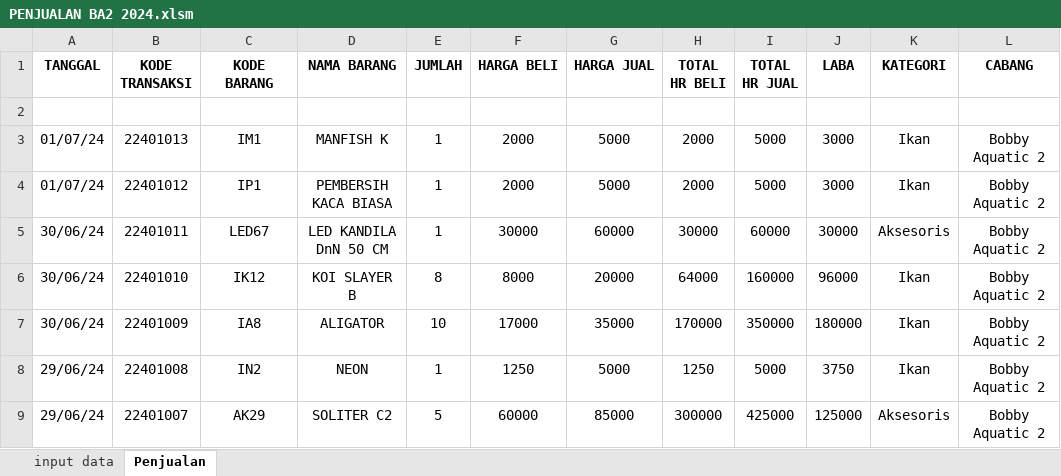
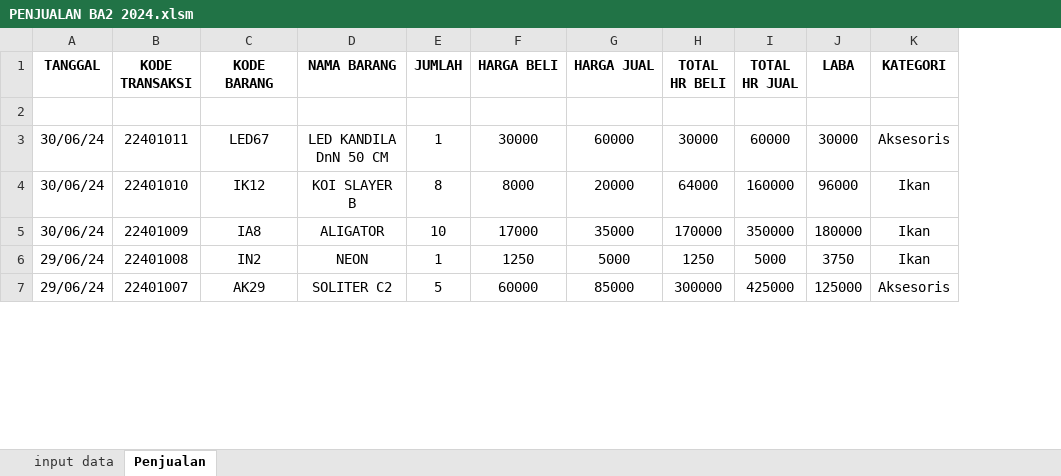
Before and after one commit to Levinasp-bot/BobbyAquaticDashboard, an Excel workbook: data/Bobby Aquatic 2/PENJUALAN BA2 2024.xlsm, sheet Penjualan, drawn as a sheet; only a part is shown; values as stored, in another font and other column widths than the file's, no borders; removed rows and columns are numbered as before the commit, all else as after; the diff names each change by its address in the sheet, - before the commit and + after, or states it on an @@ line.

```diff
--- a/data/Bobby Aquatic 2/PENJUALAN BA2 2024.xlsm (sheet Penjualan)
+++ b/data/Bobby Aquatic 2/PENJUALAN BA2 2024.xlsm (sheet Penjualan)
-column L (CABANG), rows 5-9: all Bobby Aquatic 2
-row 3: 01/07/24 | 22401013 | IM1 | MANFISH K | 1 | 2000 | 5000 | 2000 | 5000 | 3000 | Ikan | Bobby Aquatic 2
-row 4: 01/07/24 | 22401012 | IP1 | PEMBERSIH KACA BIASA | 1 | 2000 | 5000 | 2000 | 5000 | 3000 | Ikan | Bobby Aquatic 2
```
Also changed, not shown: formulas that keep their value, data/Bobby Aquatic 1/PENJUALAN BA1 2024.xlsm.
